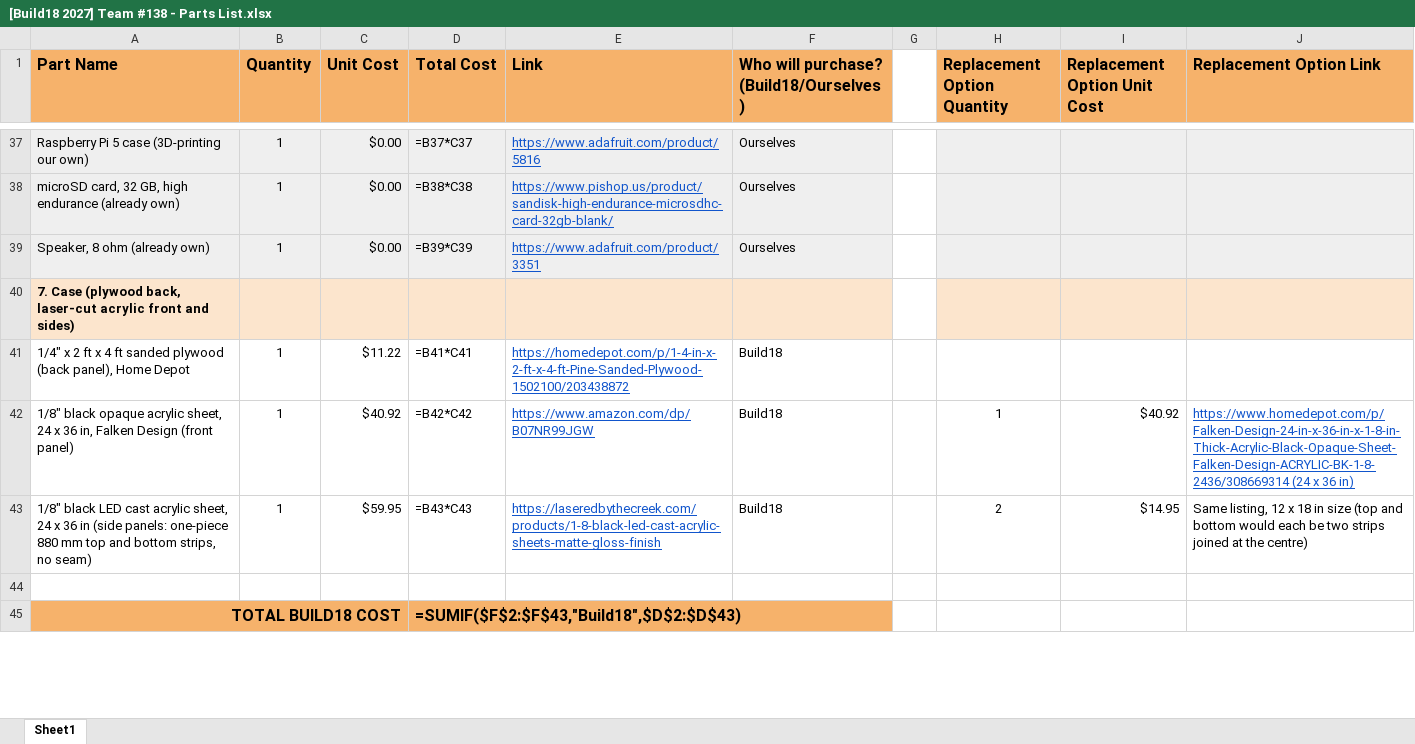
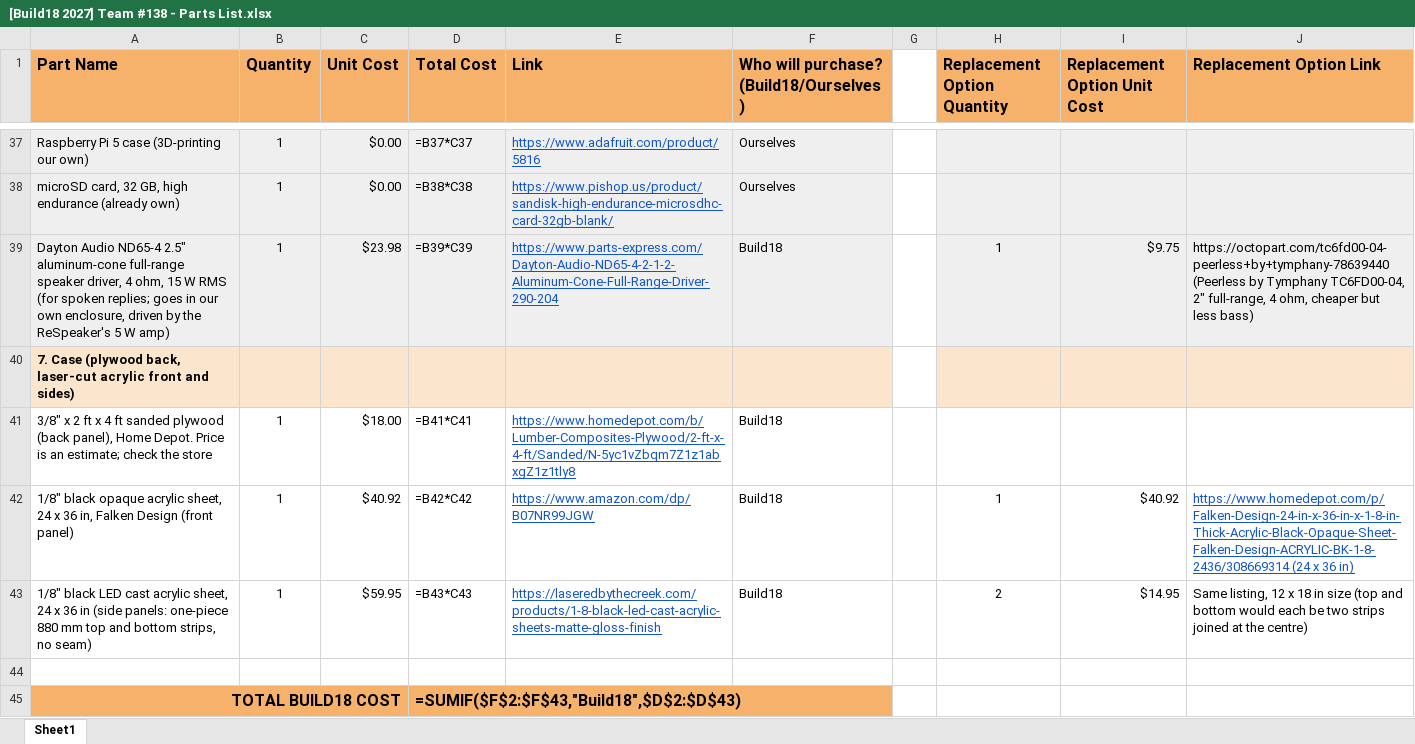
Before and after one commit to wangykev/Splitflap, an Excel workbook: Kevin Splitflap/[Build18 2027] Team #138 - Parts List.xlsx, sheet Sheet1, drawn as a sheet; only a part is shown, gaps mark what is left out; values as stored, in another font and other column widths than the file's, no borders; formulas without a stored value are shown as written; removed rows and columns are numbered as before the commit, all else as after; the diff names each change by its address in the sheet, - before the commit and + after, or states it on an @@ line.

Commit message:
Parts list: 3/8 in plywood back and Dayton ND65-4 speaker

```diff
--- a/Kevin Splitflap/[Build18 2027] Team #138 - Parts List.xlsx (sheet Sheet1)
+++ b/Kevin Splitflap/[Build18 2027] Team #138 - Parts List.xlsx (sheet Sheet1)
-row 39: Speaker, 8 ohm (already own) | 1 | $0.00 | =B39*C39 | https://www.adafruit.com/product/3351 | Ourselves
+row 39: Dayton Audio ND65-4 2.5" aluminum-cone full-range speaker driver, 4 ohm, 15 W RMS (for spoken replies; goes in our own enclosure, driven by the ReSpeaker's 5 W amp) | 1 | $23.98 | =B39*C39 | https://www.parts-express.com/Dayton-Audio-ND65-4-2-1-2-Aluminum-Cone-Full-Range-Driver-290-204 | Build18 |  | 1 | $9.75 | https://octopart.com/tc6fd00-04-peerless+by+tymphany-78639440 (Peerless by Tymphany TC6FD00-04, 2" full-range, 4 ohm, cheaper but less bass)
-A41 (Part Name): 1/4" x 2 ft x 4 ft sanded plywood (back panel), Home Depot
+A41 (Part Name): 3/8" x 2 ft x 4 ft sanded plywood (back panel), Home Depot. Price is an estimate; check the store
-C41 (Unit Cost): $11.22
+C41 (Unit Cost): $18.00
-E41 (Link): https://homedepot.com/p/1-4-in-x-2-ft-x-4-ft-Pine-Sanded-Plywood-1502100/203438872
+E41 (Link): https://www.homedepot.com/b/Lumber-Composites-Plywood/2-ft-x-4-ft/Sanded/N-5yc1vZbqm7Z1z1abxgZ1z1tly8
```
